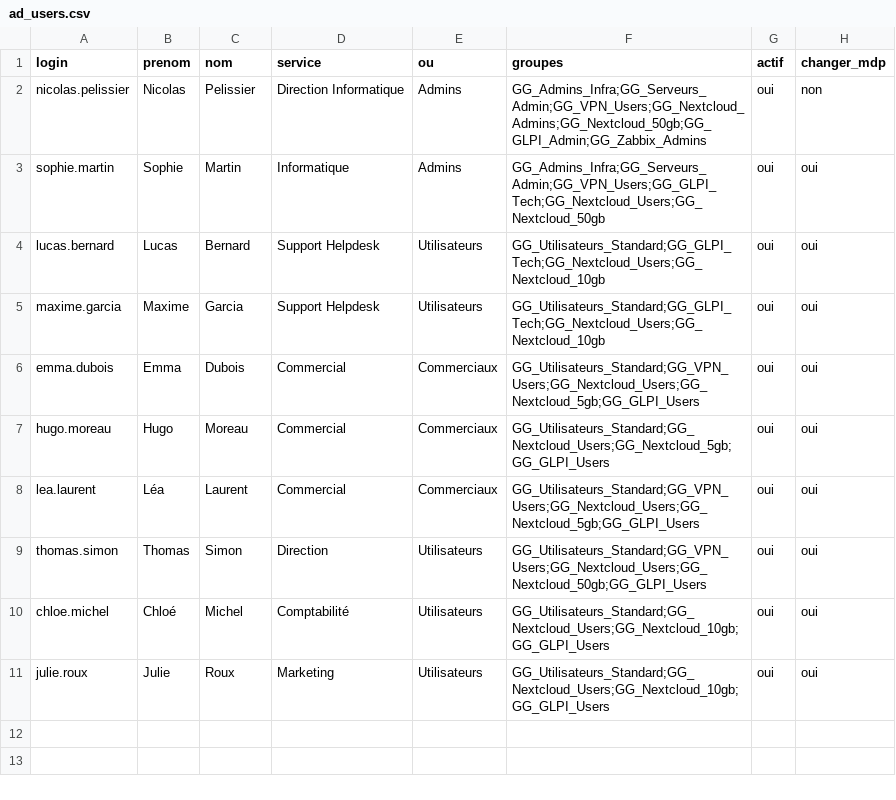
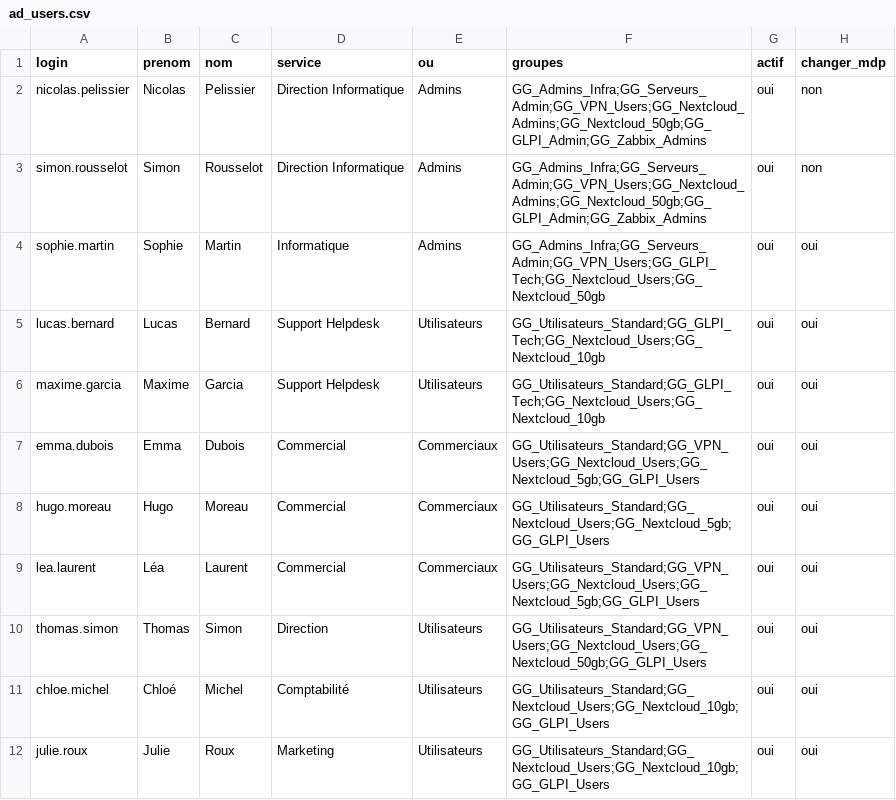
Before and after one commit to pelissiernicolas/Cynto-Infra, a CSV file: inventories/prod/files/ad_users.csv, drawn as a sheet.

Commit message:
feat(inventories): ajout d'un utilisateur AD et d'un serveur de sauvegarde Proxmox feat(playbooks): mise à jour des playbooks pour inclure le serveur Proxmox Backup

```diff
--- a/inventories/prod/files/ad_users.csv
+++ b/inventories/prod/files/ad_users.csv
@@ -2,2 +2,3 @@ login,prenom,nom,service,ou,groupes,actif,changer_mdp
 nicolas.pelissier,Nicolas,Pelissier,Direction Informatique,Admins,GG_Admins_Infra;GG_Serveurs_Admin;GG_VPN_Users;GG_Nextcloud_Admins;GG_Nextcloud_50gb;GG_GLPI_Admin;GG_Zabbix_Admins,oui,non
+simon.rousselot,Simon,Rousselot,Direction Informatique,Admins,GG_Admins_Infra;GG_Serveurs_Admin;GG_VPN_Users;GG_Nextcloud_Admins;GG_Nextcloud_50gb;GG_GLPI_Admin;GG_Zabbix_Admins,oui,non
 sophie.martin,Sophie,Martin,Informatique,Admins,GG_Admins_Infra;GG_Serveurs_Admin;GG_VPN_Users;GG_GLPI_Tech;GG_Nextcloud_Users;GG_Nextcloud_50gb,oui,oui
```
Also changed, not shown: 6 other files.
